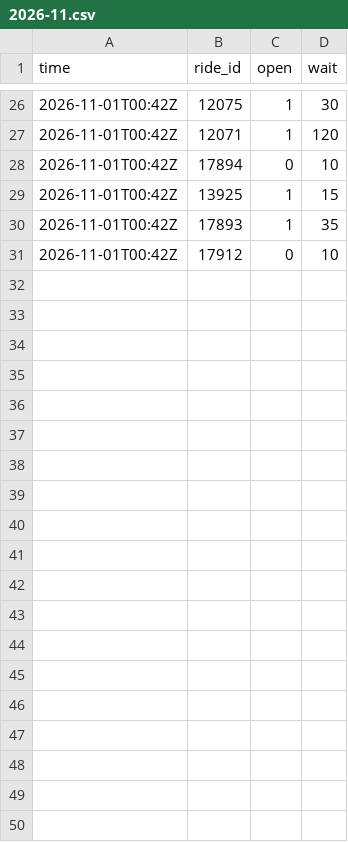
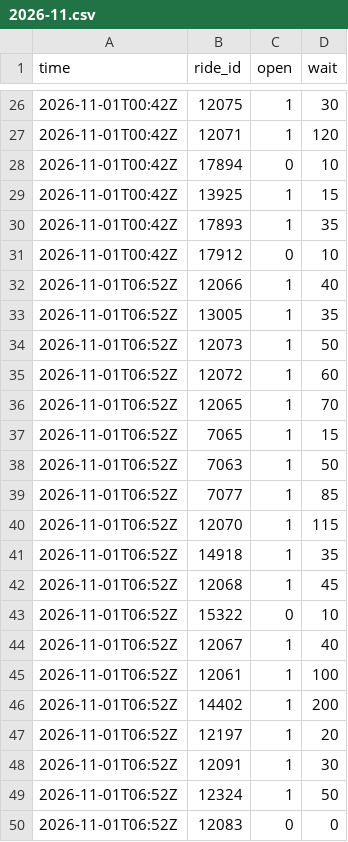
Before and after one commit to yahut891-dev/usj-wait-times, a CSV file: data/cloud/2026-11.csv, drawn as a sheet; only a part is shown, gaps mark what is left out; the diff covers the shown part only.

```diff
--- a/data/cloud/2026-11.csv
+++ b/data/cloud/2026-11.csv
@@ -31 +31,20 @@ time,ride_id,open,wait
 2026-11-01T00:42Z,17912,0,10
+2026-11-01T06:52Z,12066,1,40
+2026-11-01T06:52Z,13005,1,35
+2026-11-01T06:52Z,12073,1,50
+2026-11-01T06:52Z,12072,1,60
+2026-11-01T06:52Z,12065,1,70
+2026-11-01T06:52Z,7065,1,15
+2026-11-01T06:52Z,7063,1,50
+2026-11-01T06:52Z,7077,1,85
+2026-11-01T06:52Z,12070,1,115
+2026-11-01T06:52Z,14918,1,35
+2026-11-01T06:52Z,12068,1,45
+2026-11-01T06:52Z,15322,0,10
+2026-11-01T06:52Z,12067,1,40
+2026-11-01T06:52Z,12061,1,100
+2026-11-01T06:52Z,14402,1,200
+2026-11-01T06:52Z,12197,1,20
+2026-11-01T06:52Z,12091,1,30
+2026-11-01T06:52Z,12324,1,50
+2026-11-01T06:52Z,12083,0,0
```
Also changed, not shown: 11 added rows elsewhere in this file, 1 other file.
